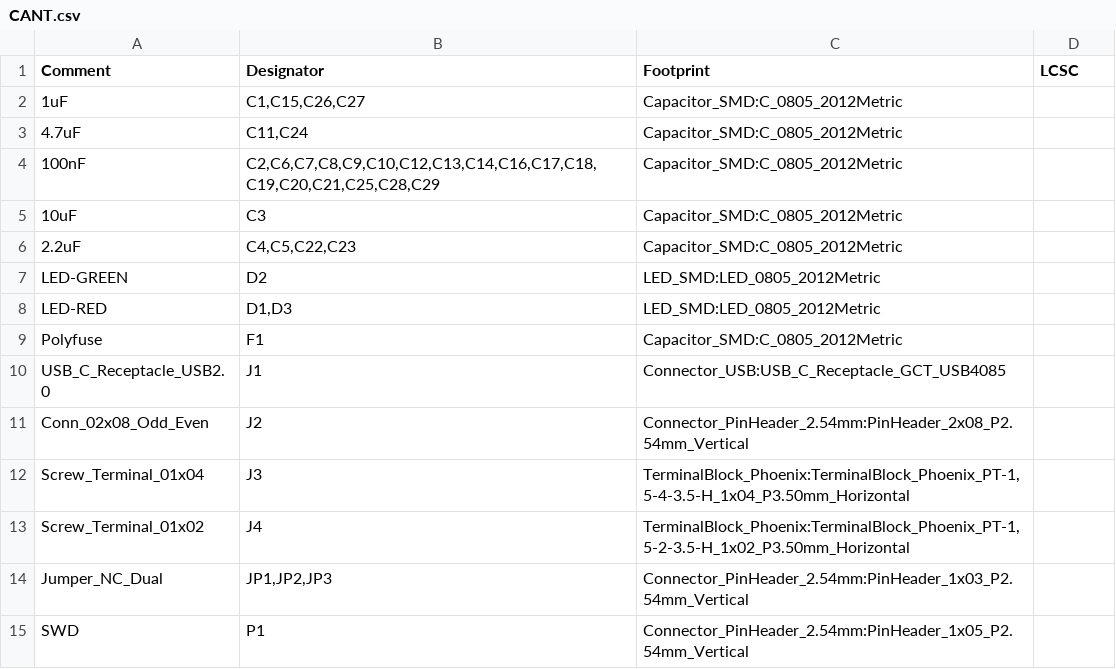
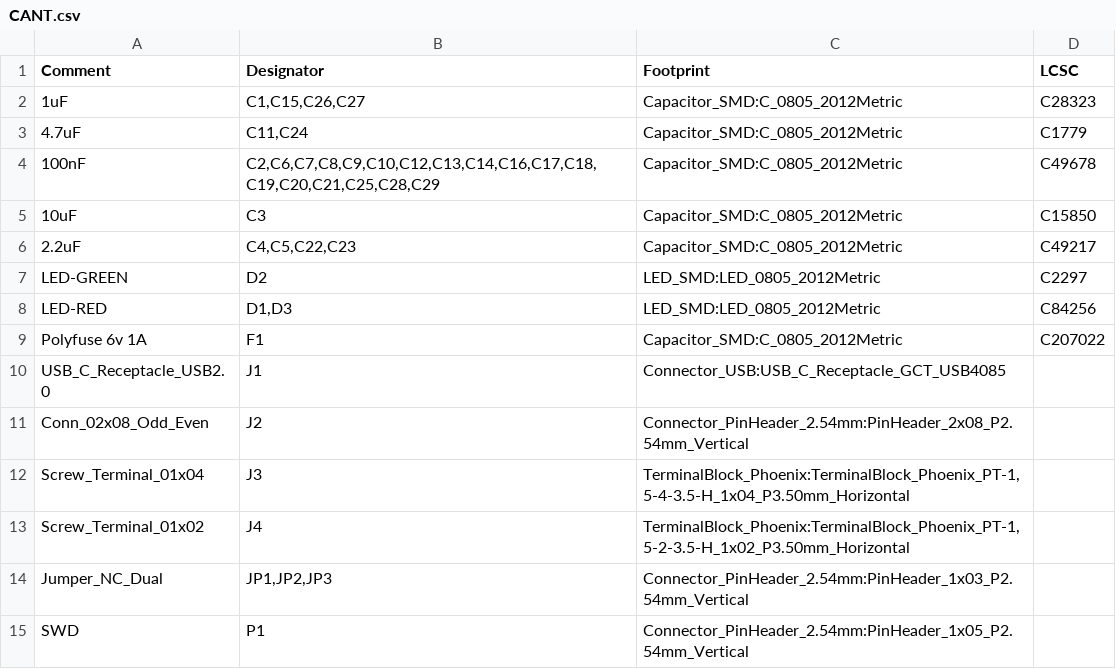
Before and after one commit to bitbane/CANT, a CSV file: reCANT/CANT.csv, drawn as a sheet; only a part is shown; the diff covers the shown part only.

Commit message:
Add LCSC part numbers for each component. Not that chipocalypse makes building this right now feasible...

```diff
--- a/reCANT/CANT.csv
+++ b/reCANT/CANT.csv
@@ -1,9 +1,9 @@
 Comment,Designator,Footprint,LCSC
-"1uF","C1,C15,C26,C27","Capacitor_SMD:C_0805_2012Metric",""
-"4.7uF","C11,C24","Capacitor_SMD:C_0805_2012Metric",""
-"100nF","C2,C6,C7,C8,C9,C10,C12,C13,C14,C16,C17,C18,C19,C20,C21,C25,C28,C29","Capacitor_SMD:C_0805_2012Metric",""
-"10uF","C3","Capacitor_SMD:C_0805_2012Metric",""
-"2.2uF","C4,C5,C22,C23","Capacitor_SMD:C_0805_2012Metric",""
-"LED-GREEN","D2","LED_SMD:LED_0805_2012Metric",""
-"LED-RED","D1,D3","LED_SMD:LED_0805_2012Metric",""
-"Polyfuse","F1","Capacitor_SMD:C_0805_2012Metric",""
+1uF,"C1,C15,C26,C27",Capacitor_SMD:C_0805_2012Metric,C28323
+4.7uF,"C11,C24",Capacitor_SMD:C_0805_2012Metric,C1779
+100nF,"C2,C6,C7,C8,C9,C10,C12,C13,C14,C16,C17,C18,C19,C20,C21,C25,C28,C29",Capacitor_SMD:C_0805_2012Metric,C49678
+10uF,C3,Capacitor_SMD:C_0805_2012Metric,C15850
+2.2uF,"C4,C5,C22,C23",Capacitor_SMD:C_0805_2012Metric,C49217
+LED-GREEN,D2,LED_SMD:LED_0805_2012Metric,C2297
+LED-RED,"D1,D3",LED_SMD:LED_0805_2012Metric,C84256
+Polyfuse 6v 1A,F1,Capacitor_SMD:C_0805_2012Metric,C207022
```
Also changed, not shown: 18 edited cells elsewhere in this file, 12 other files.
